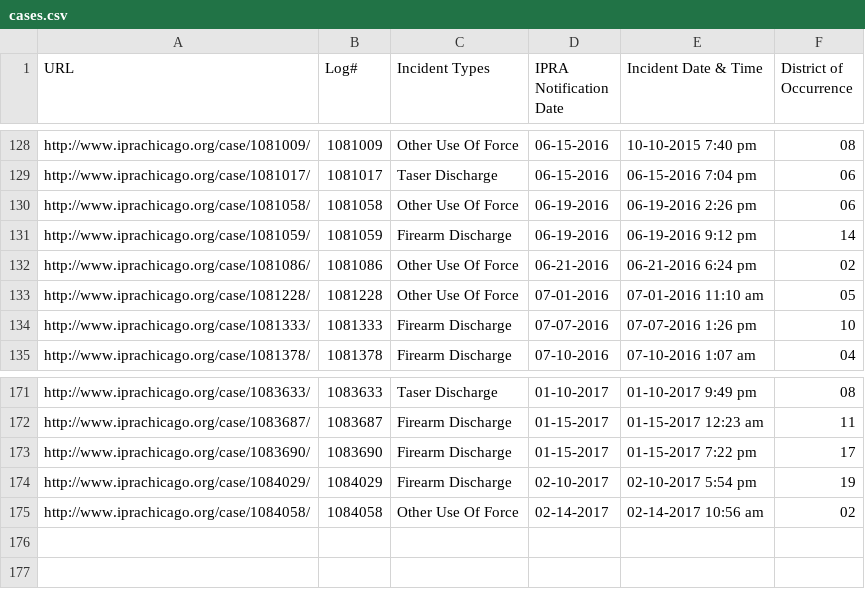
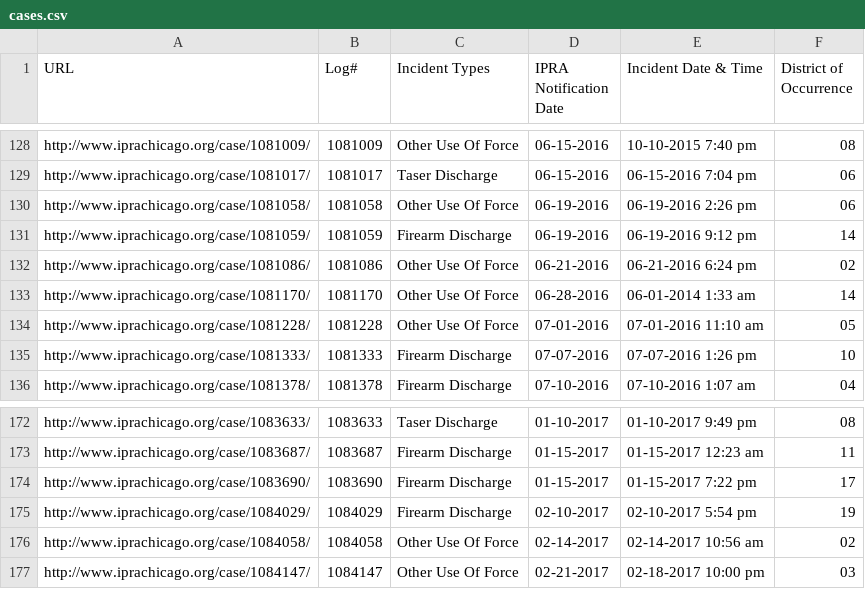
Before and after one commit to CrimeIsDown/copa-cases, a CSV file: cases.csv, drawn as a sheet; only a part is shown, gaps mark what is left out.

Commit message:
Incidents as of 2017-05-26

```diff
--- a/cases.csv
+++ b/cases.csv
@@ -132,2 +132,3 @@
 "http://www.iprachicago.org/case/1081086/","1081086","Other Use Of Force","06-21-2016","06-21-2016 6:24 pm","02"
+"http://www.iprachicago.org/case/1081170/","1081170","Other Use Of Force","06-28-2016","06-01-2014 1:33 am","14"
 "http://www.iprachicago.org/case/1081228/","1081228","Other Use Of Force","07-01-2016","07-01-2016 11:10 am","05"
@@ -175 +176,2 @@
 "http://www.iprachicago.org/case/1084058/","1084058","Other Use Of Force","02-14-2017","02-14-2017 10:56 am","02"
+"http://www.iprachicago.org/case/1084147/","1084147","Other Use Of Force","02-21-2017","02-18-2017 10:00 pm","03"
```
